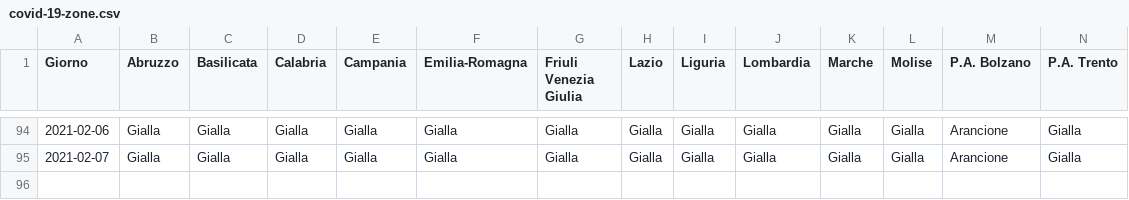
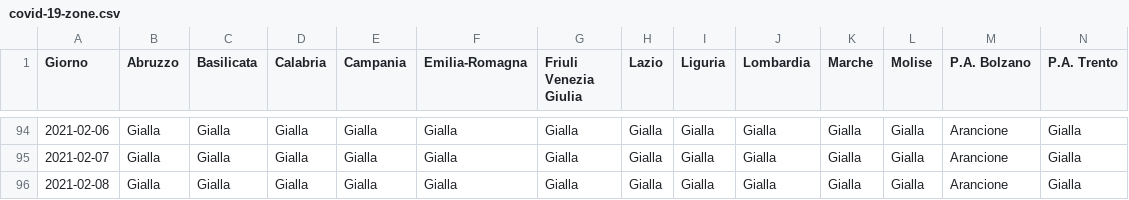
Before and after one commit to tsiotas/covid-19-zone, a CSV file: covid-19-zone.csv, drawn as a sheet; only a part is shown, gaps mark what is left out; rows hold the shown columns only; the diff names each change by its address in the sheet, - before the commit and + after, or states it on an @@ line.

```diff
--- a/covid-19-zone.csv
+++ b/covid-19-zone.csv
+row 96: 2021-02-08 | Gialla | Gialla | Gialla | Gialla | Gialla | Gialla | Gialla | Gialla | Gialla | Gialla | Gialla | Arancione | Gialla
```
Also changed, not shown: 1 other file.
